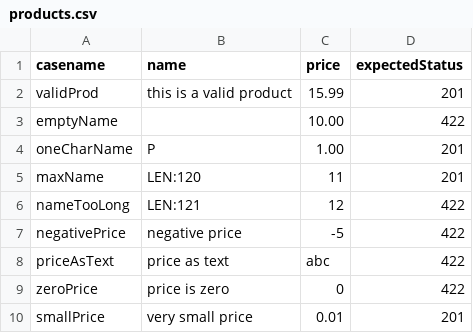
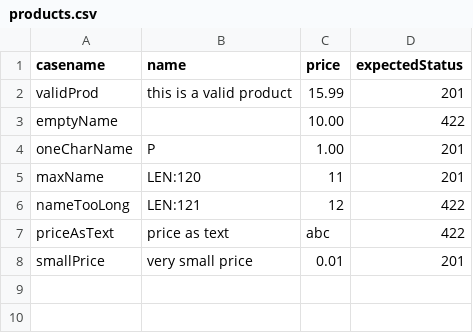
Before and after one commit to mdciupe-oss/toolshop-qa-demo, a CSV file: data/products.csv, drawn as a sheet; the diff names each change by its address in the sheet, - before the commit and + after, or states it on an @@ line.

```diff
--- a/data/products.csv
+++ b/data/products.csv
-row 7: negativePrice | negative price | -5 | 422
-row 9: zeroPrice | price is zero | 0 | 422
```
Also changed, not shown: 3 other files.
